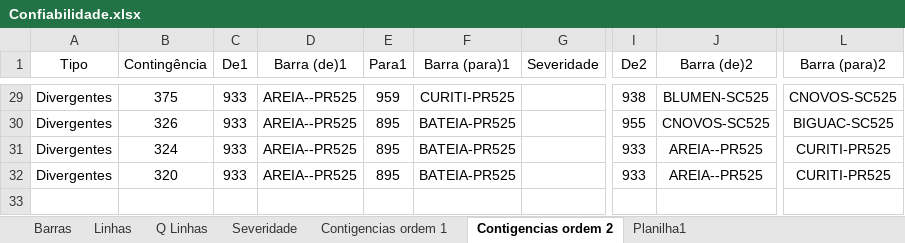
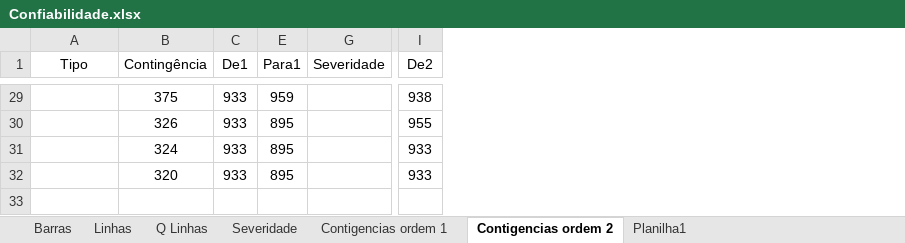
Before and after one commit to LeonardoFdSantos/Confiabilidade, an Excel workbook: STB32/Confiabilidade.xlsx, sheet Contigencias ordem 2, drawn as a sheet; only a part is shown, gaps mark what is left out; values as stored, in another font and other column widths than the file's, no borders; table styles not drawn; the diff covers the shown part only; the diff names each change by its address in the sheet, - before the commit and + after, or states it on an @@ line.

```diff
--- a/STB32/Confiabilidade.xlsx (sheet Contigencias ordem 2)
+++ b/STB32/Confiabilidade.xlsx (sheet Contigencias ordem 2)
@@ column D (Barra (de)1) hidden, rows 29-32: all AREIA--PR525 @@
@@ column F (Barra (para)1) hidden, rows 29-32: CURITI-PR525 | BATEIA-PR525 | BATEIA-PR525 | BATEIA-PR525 @@
@@ column J (Barra (de)2) hidden, rows 29-32: BLUMEN-SC525 | CNOVOS-SC525 | AREIA--PR525 | AREIA--PR525 @@
@@ column L (Barra (para)2) hidden, rows 29-32: CNOVOS-SC525 | BIGUAC-SC525 | CURITI-PR525 | CURITI-PR525 @@
-A29:A32 (Tipo): Divergentes
+A29:A32 (Tipo): (empty)
```
Also changed, not shown: 25 edited cells and merged cells elsewhere in this sheet, sheet Planilha1, 8 other files.
